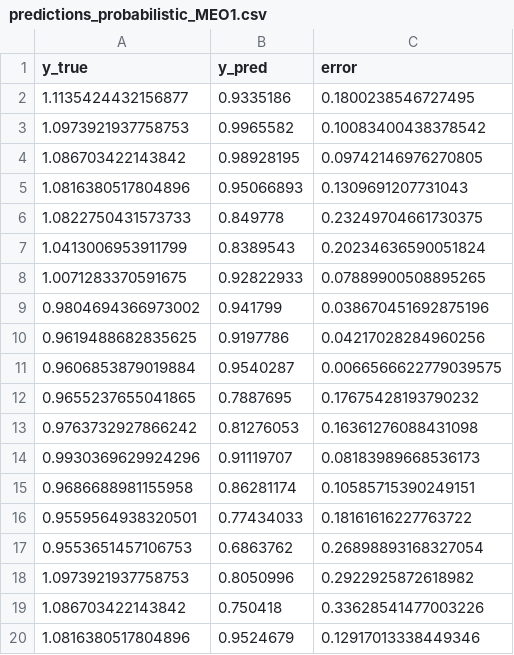
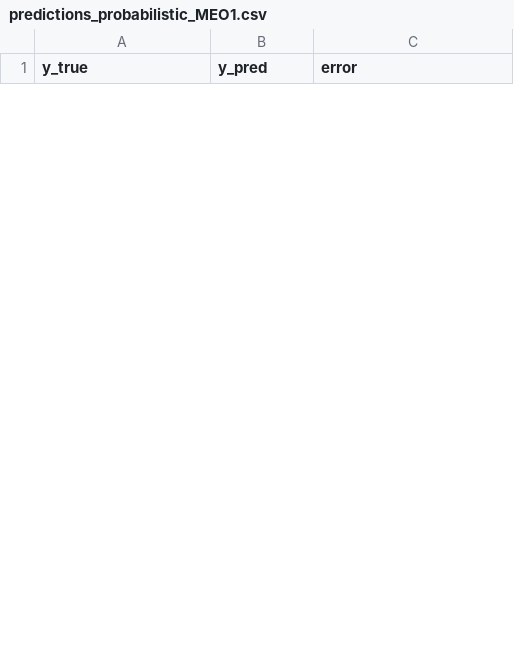
Before and after one commit to Hrishi-524/DeepOrbit, a CSV file: satttelite_gnss_traning_pipeline/results/predictions_probabilistic_MEO1.csv, drawn as a sheet; only a part is shown; the diff covers the shown part only.

```diff
--- a/satttelite_gnss_traning_pipeline/results/predictions_probabilistic_MEO1.csv
+++ b/satttelite_gnss_traning_pipeline/results/predictions_probabilistic_MEO1.csv
@@ -1,20 +1 @@
 y_true,y_pred,error
-1.1135424432156877,0.9335186,0.1800238546727495
-1.0973921937758753,0.9965582,0.10083400438378542
-1.086703422143842,0.98928195,0.09742146976270805
-1.0816380517804896,0.95066893,0.1309691207731043
-1.0822750431573733,0.849778,0.23249704661730375
-1.0413006953911799,0.8389543,0.20234636590051824
-1.0071283370591675,0.92822933,0.07889900508895265
-0.9804694366973002,0.941799,0.038670451692875196
-0.9619488682835625,0.9197786,0.04217028284960256
-0.9606853879019884,0.9540287,0.0066566622779039575
-0.9655237655041865,0.7887695,0.17675428193790232
-0.9763732927866242,0.81276053,0.16361276088431098
-0.9930369629924296,0.91119707,0.08183989668536173
-0.9686688981155958,0.86281174,0.10585715390249151
-0.9559564938320501,0.77434033,0.18161616227763722
-0.9553651457106753,0.6863762,0.26898893168327054
-1.0973921937758753,0.8050996,0.2922925872618982
-1.086703422143842,0.750418,0.33628541477003226
-1.0816380517804896,0.9524679,0.12917013338449346
```
Also changed, not shown: 32 added rows and 13 removed rows elsewhere in this file, satttelite_gnss_traning_pipeline/results/metrics_summary.csv, satttelite_gnss_traning_pipeline/results/predictions_lstm_GEO.csv, 41 other files.
